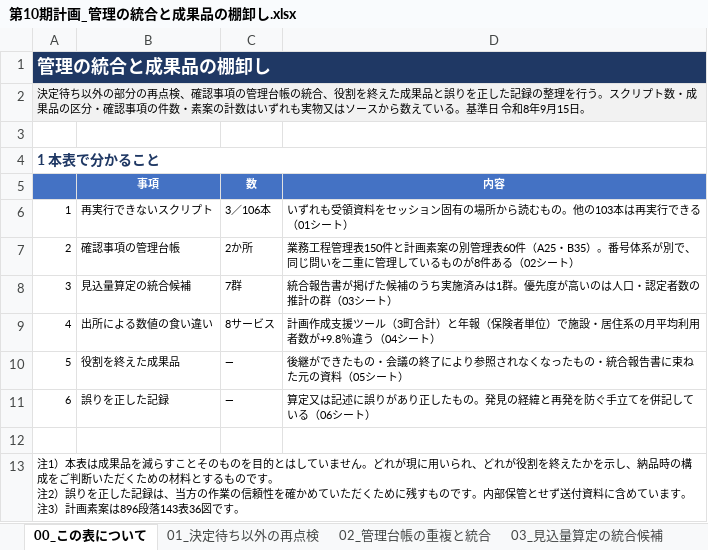
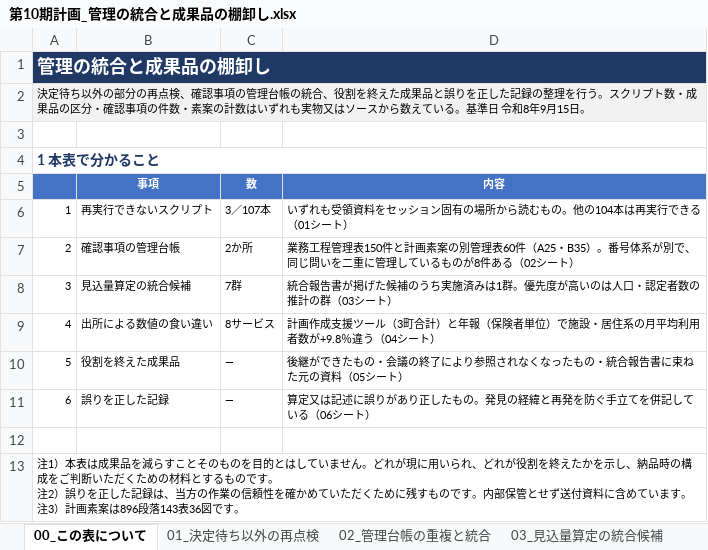
Before and after one commit to ryowakayama-gif/repository, an Excel workbook: output/第10期計画_管理の統合と成果品の棚卸し.xlsx, sheet 00_この表について, drawn as a sheet; values as stored, in another font and other column widths than the file's, no borders; the diff names each change by its address in the sheet, - before the commit and + after, or states it on an @@ line.

```diff
--- a/output/第10期計画_管理の統合と成果品の棚卸し.xlsx (sheet 00_この表について)
+++ b/output/第10期計画_管理の統合と成果品の棚卸し.xlsx (sheet 00_この表について)
-C6 (数): 3／106本
+C6 (数): 3／107本
-D6 (内容): …の。他の103本は再実…
+D6 (内容): …の。他の104本は再実…
```
Also changed, not shown: sheet 01_決定待ち以外の再点検, sheet 07_自己点検, sheet 05_役割を終えた成果品, output/第10期計画_成果品一覧.xlsx, output/第10期計画_送付資料一覧.xlsx, 7 other files.
